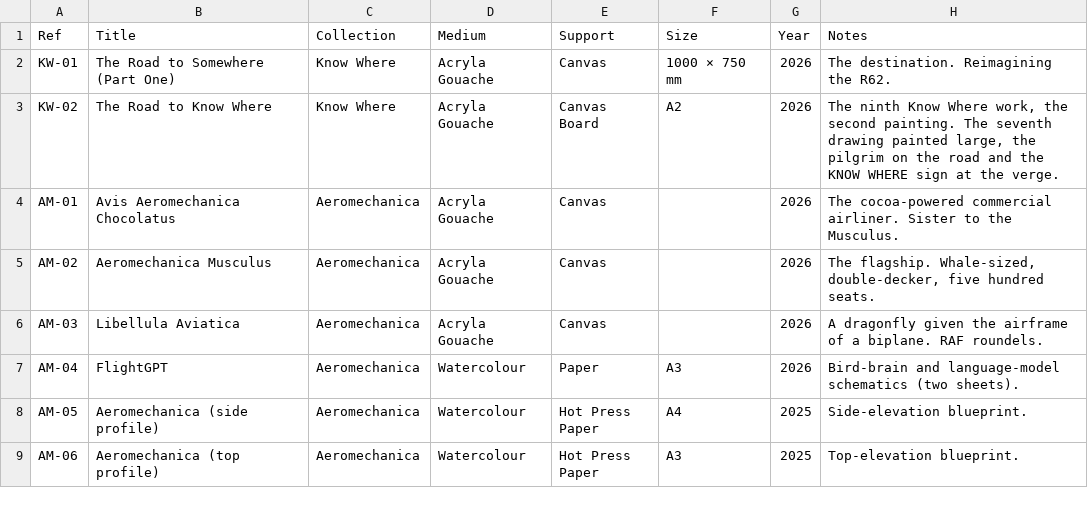
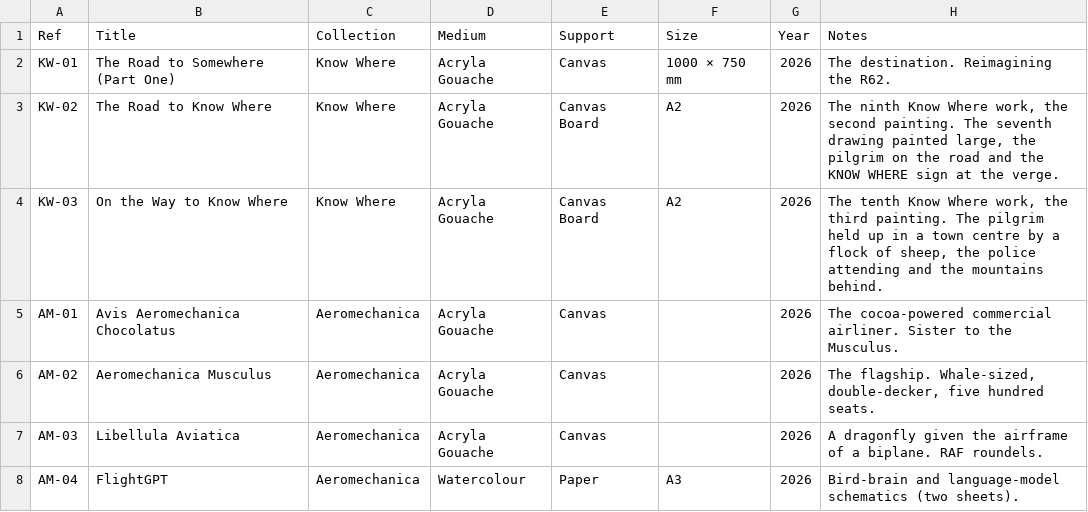
Before and after one commit to JonathanCGill/Jono-The-Artist, a CSV file: docs/catalogue.csv, drawn as a sheet; only a part is shown; the shorter side is filled out with more unchanged rows; the diff names each change by its address in the sheet, - before the commit and + after, or states it on an @@ line.

```diff
--- a/docs/catalogue.csv
+++ b/docs/catalogue.csv
+row 4: KW-03 | On the Way to Know Where | Know Where | Acryla Gouache | Canvas Board | A2 | 2026 | The tenth Know Where work, the third painting. The pilgrim held up in a town centre by a flock of sheep, the police attending and the mountains behind.
```
Also changed, not shown: 7 other files.
